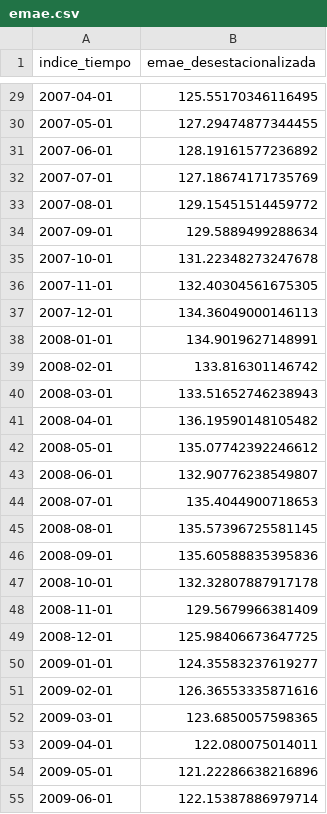
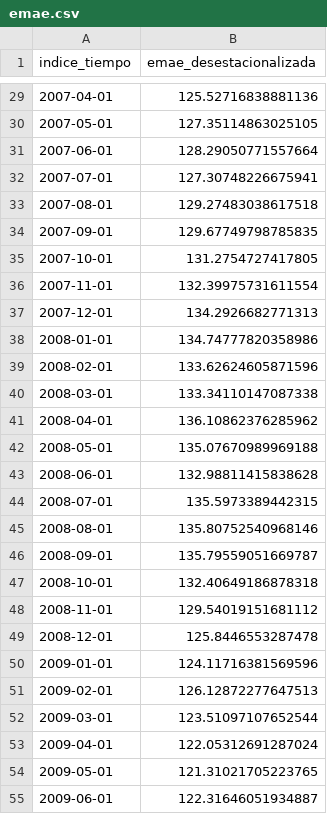
Before and after one commit to fldiaz/indicadores-dash-heroku, a CSV file: datos/emae.csv, drawn as a sheet; only a part is shown, gaps mark what is left out; the diff covers the shown part only.

```diff
--- a/datos/emae.csv
+++ b/datos/emae.csv
@@ -29,27 +29,27 @@ indice_tiempo,emae_desestacionalizada
-2007-04-01,125.55170346116495
-2007-05-01,127.29474877344455
-2007-06-01,128.19161577236892
-2007-07-01,127.18674171735769
-2007-08-01,129.15451514459772
-2007-09-01,129.5889499288634
-2007-10-01,131.22348273247678
-2007-11-01,132.40304561675305
-2007-12-01,134.36049000146113
-2008-01-01,134.9019627148991
-2008-02-01,133.816301146742
-2008-03-01,133.51652746238943
-2008-04-01,136.19590148105482
-2008-05-01,135.07742392246612
-2008-06-01,132.90776238549807
-2008-07-01,135.4044900718653
-2008-08-01,135.57396725581145
-2008-09-01,135.60588835395836
-2008-10-01,132.32807887917178
-2008-11-01,129.5679966381409
-2008-12-01,125.98406673647725
-2009-01-01,124.35583237619277
-2009-02-01,126.36553335871616
-2009-03-01,123.6850057598365
-2009-04-01,122.080075014011
-2009-05-01,121.22286638216896
-2009-06-01,122.15387886979714
+2007-04-01,125.52716838881136
+2007-05-01,127.35114863025105
+2007-06-01,128.29050771557664
+2007-07-01,127.30748226675941
+2007-08-01,129.27483038617518
+2007-09-01,129.67749798785835
+2007-10-01,131.2754727417805
+2007-11-01,132.39975731611554
+2007-12-01,134.2926682771313
+2008-01-01,134.74777820358986
+2008-02-01,133.62624605871596
+2008-03-01,133.34110147087338
+2008-04-01,136.10862376285962
+2008-05-01,135.07670989969188
+2008-06-01,132.98811415838628
+2008-07-01,135.5973389442315
+2008-08-01,135.80752540968146
+2008-09-01,135.79559051669787
+2008-10-01,132.40649186878318
+2008-11-01,129.54019151681112
+2008-12-01,125.8446553287478
+2009-01-01,124.11716381569596
+2009-02-01,126.12872277647513
+2009-03-01,123.51097107652544
+2009-04-01,122.05312691287024
+2009-05-01,121.31021705223765
+2009-06-01,122.31646051934887
```
Also changed, not shown: 1 added row and 155 edited cells elsewhere in this file, datos/salarios.csv, 2 other files.
